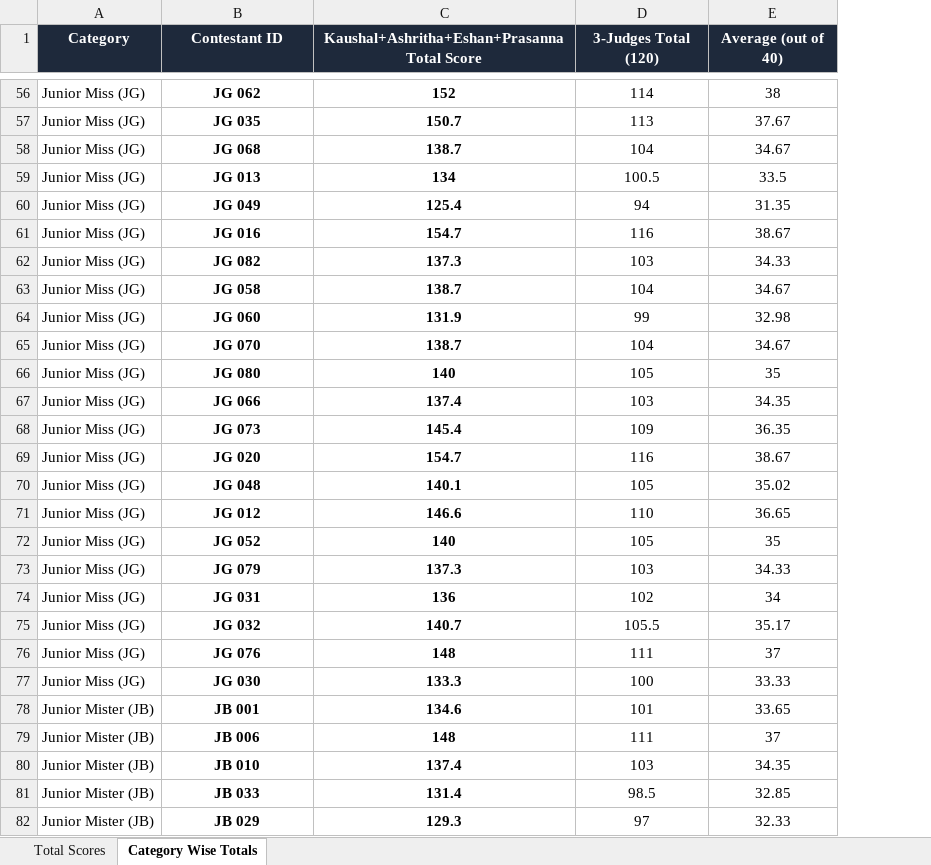
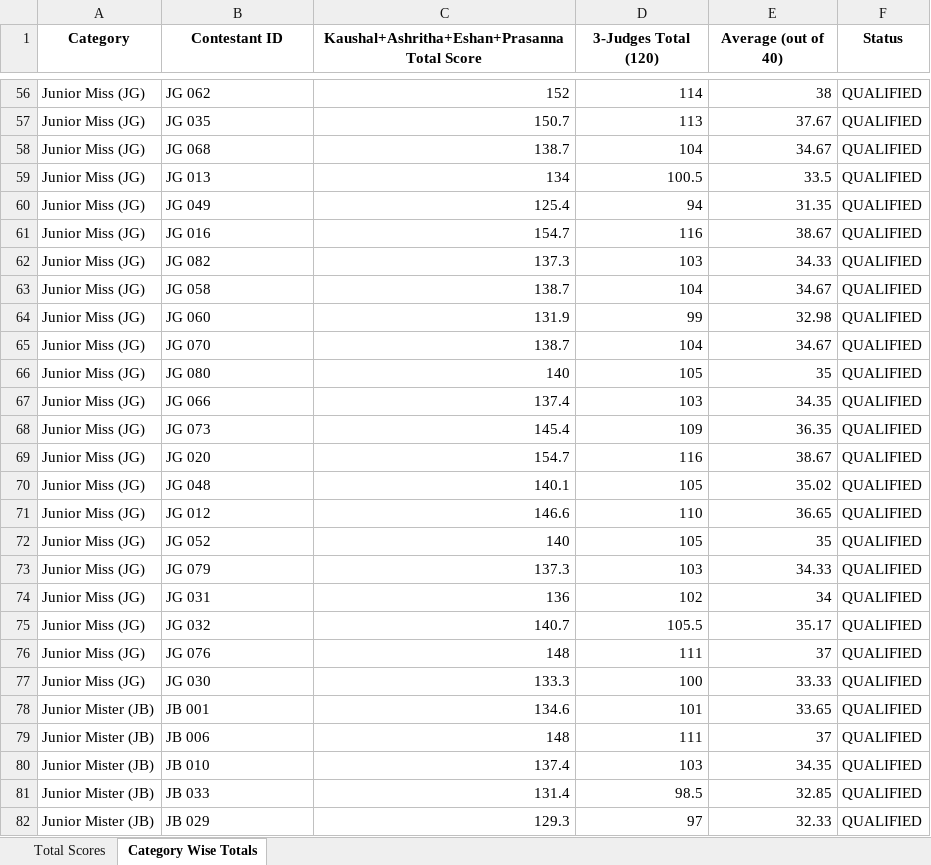
Before and after one commit to Sandanitin/result, an Excel workbook: Kaushal_Judges_Total_Scores.xlsx, sheet Category Wise Totals, drawn as a sheet; only a part is shown, gaps mark what is left out; values as stored, in another font and other column widths than the file's, no borders; the diff covers the shown part only; the diff names each change by its address in the sheet, - before the commit and + after, or states it on an @@ line.

```diff
--- a/Kaushal_Judges_Total_Scores.xlsx (sheet Category Wise Totals)
+++ b/Kaushal_Judges_Total_Scores.xlsx (sheet Category Wise Totals)
+column F (Status), rows 56-82: all QUALIFIED
@@ A1:E1 fill: #1E293B → none, text colour: #FFFFFF → black @@
-B56:C82 bold: on
+B56:C82 bold: off
-B56:B82 alignment: center
+B56:B82 alignment: left
-C56:E82 alignment: center
+C56:E82 alignment: right
```
Also changed, not shown: cell formats elsewhere in this sheet, sheet Total Scores, Audited_Score_Results.xlsx, 4 other files.
